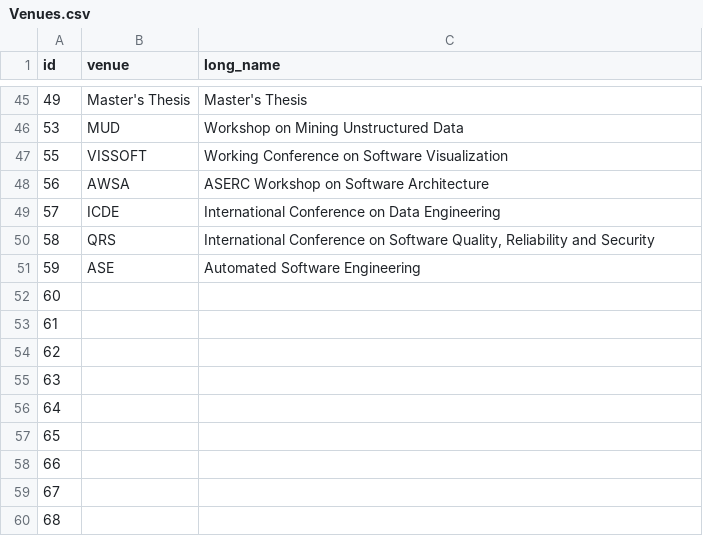
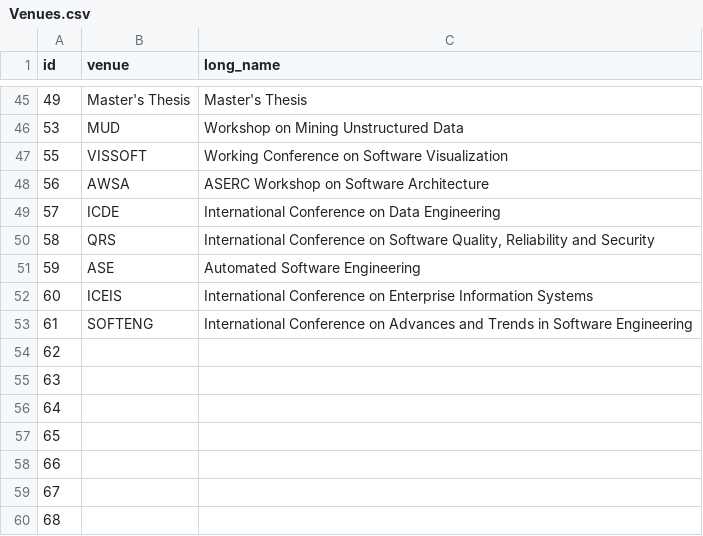
Before and after one commit to csytang/host, a CSV file: research/publication/csv_file/Venues.csv, drawn as a sheet; only a part is shown, gaps mark what is left out.

```diff
--- a/research/publication/csv_file/Venues.csv
+++ b/research/publication/csv_file/Venues.csv
@@ -51,4 +51,4 @@ id,venue,long_name
 59,ASE,Automated Software Engineering
-60,,
-61,,
+60,ICEIS,International Conference on Enterprise Information Systems
+61,SOFTENG,International Conference on Advances and Trends in Software Engineering
 62,,
```
Also changed, not shown: 8 other files.
